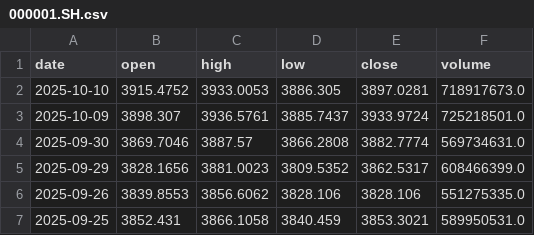
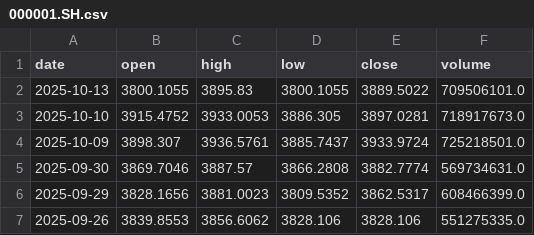
Before and after one commit to yujy1970/EarnSync, a CSV file: stock-backtest-system/backend/data/cn/000001.SH.csv, drawn as a sheet; only a part is shown; the shorter side is filled out with more unchanged rows.

```diff
--- a/stock-backtest-system/backend/data/cn/000001.SH.csv
+++ b/stock-backtest-system/backend/data/cn/000001.SH.csv
@@ -1,2 +1,3 @@
 date,open,high,low,close,volume
+2025-10-13,3800.1055,3895.83,3800.1055,3889.5022,709506101.0
 2025-10-10,3915.4752,3933.0053,3886.305,3897.0281,718917673.0
```
Also changed, not shown: stock-backtest-system/backend/data/cn/000300.SH.csv, stock-backtest-system/backend/data/cn/399006.SZ.csv, 5 other files.
